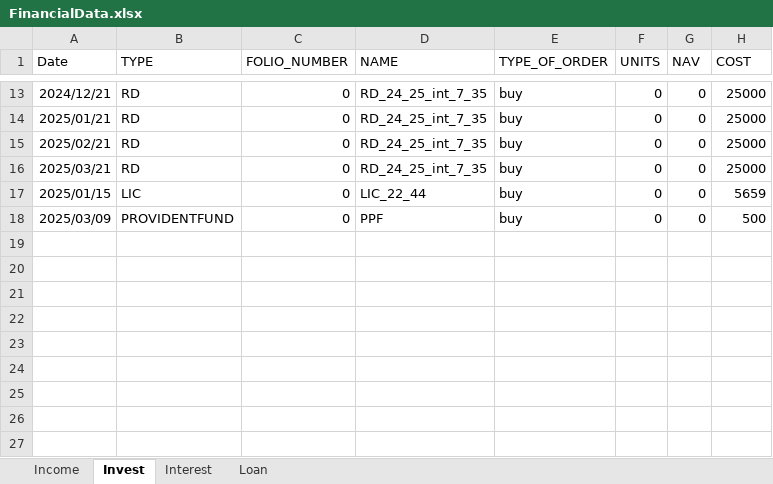
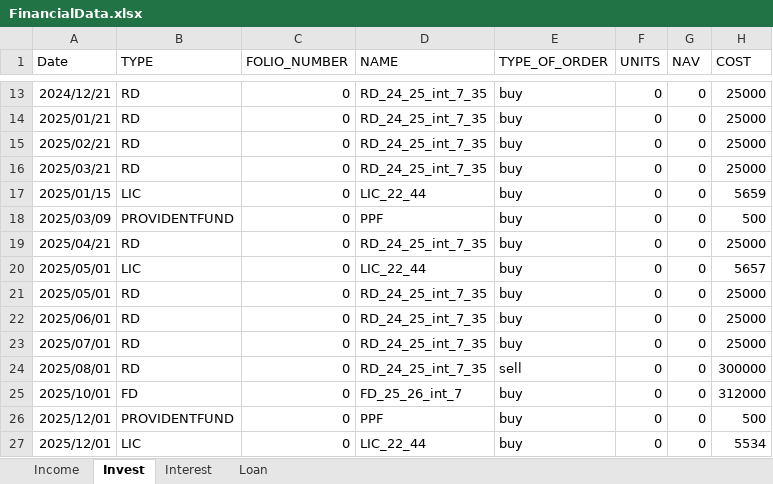
Before and after one commit to Aman-Deepak/wealth-distribution-tracker, an Excel workbook: uploaded_files/FinancialData.xlsx, sheet Invest, drawn as a sheet; only a part is shown, gaps mark what is left out; values as stored, in another font and other column widths than the file's, no borders; the diff names each change by its address in the sheet, - before the commit and + after, or states it on an @@ line.

```diff
--- a/uploaded_files/FinancialData.xlsx (sheet Invest)
+++ b/uploaded_files/FinancialData.xlsx (sheet Invest)
+row 19: 2025/04/21 | RD | 0 | RD_24_25_int_7_35 | buy | 0 | 0 | 25000
+row 20: 2025/05/01 | LIC | 0 | LIC_22_44 | buy | 0 | 0 | 5657
+row 21: 2025/05/01 | RD | 0 | RD_24_25_int_7_35 | buy | 0 | 0 | 25000
+row 22: 2025/06/01 | RD | 0 | RD_24_25_int_7_35 | buy | 0 | 0 | 25000
+row 23: 2025/07/01 | RD | 0 | RD_24_25_int_7_35 | buy | 0 | 0 | 25000
+row 24: 2025/08/01 | RD | 0 | RD_24_25_int_7_35 | sell | 0 | 0 | 300000
+row 25: 2025/10/01 | FD | 0 | FD_25_26_int_7 | buy | 0 | 0 | 312000
+row 26: 2025/12/01 | PROVIDENTFUND | 0 | PPF | buy | 0 | 0 | 500
+row 27: 2025/12/01 | LIC | 0 | LIC_22_44 | buy | 0 | 0 | 5534
```
Also changed, not shown: sheet Income, sheet Interest, sheet Loan, uploaded_files/Expenses.xlsx, 21 other files.
